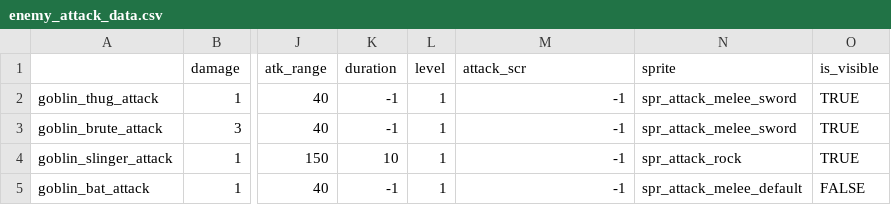
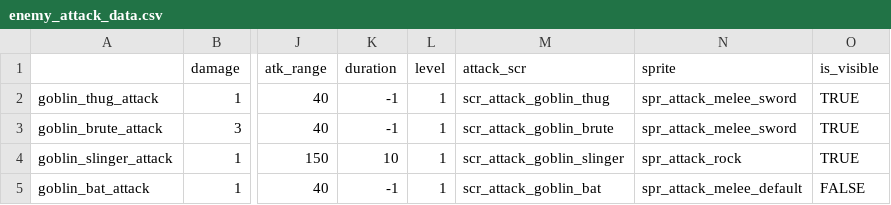
Before and after one commit to Fatcat202/Wizards-Apprentice, a CSV file: Wizards Apprentice/datafiles/enemy_attack_data.csv, drawn as a sheet; only a part is shown, gaps mark what is left out; the diff names each change by its address in the sheet, - before the commit and + after, or states it on an @@ line.

```diff
--- a/Wizards Apprentice/datafiles/enemy_attack_data.csv
+++ b/Wizards Apprentice/datafiles/enemy_attack_data.csv
-M2 (attack_scr): -1
+M2 (attack_scr): scr_attack_goblin_thug
-M3 (attack_scr): -1
+M3 (attack_scr): scr_attack_goblin_brute
-M4 (attack_scr): -1
+M4 (attack_scr): scr_attack_goblin_slinger
-M5 (attack_scr): -1
+M5 (attack_scr): scr_attack_goblin_bat
```
Also changed, not shown: Wizards Apprentice/datafiles/enemy_data.csv, 19 other files.
